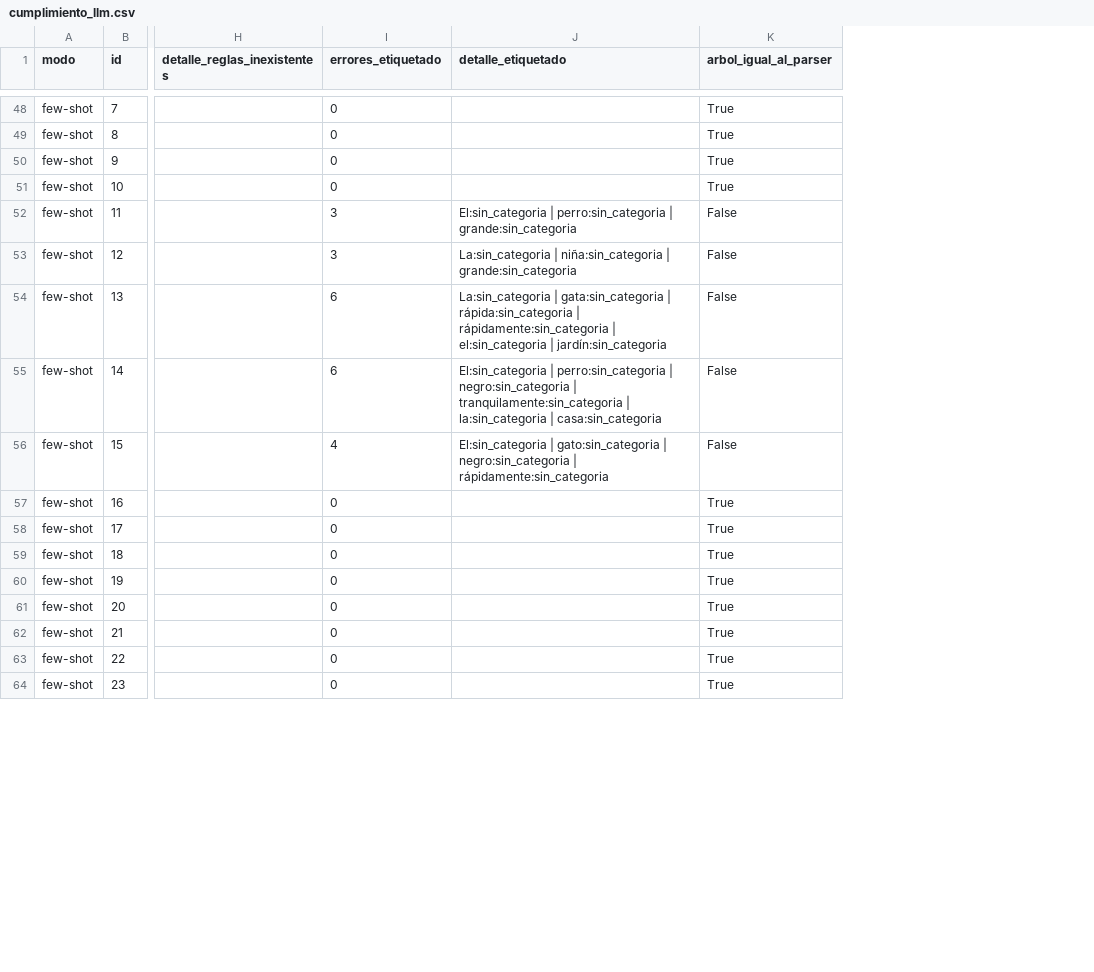
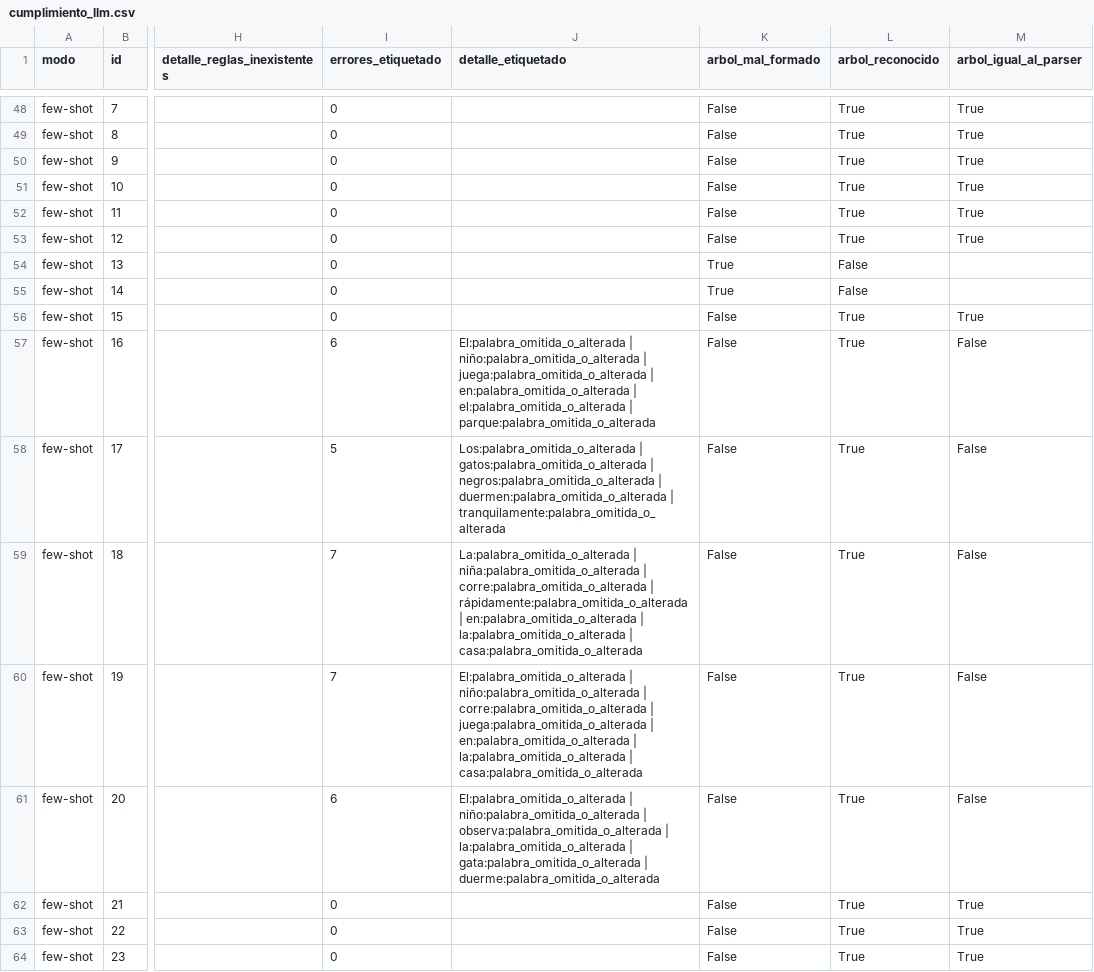
Before and after one commit to Loza64/TLP02-2026, a CSV file: evaluacion/cumplimiento_llm.csv, drawn as a sheet; only a part is shown, gaps mark what is left out; addresses are those after the commit; the diff covers the shown part only; the diff names each change by its address in the sheet, - before the commit and + after, or states it on an @@ line.

```diff
--- a/evaluacion/cumplimiento_llm.csv
+++ b/evaluacion/cumplimiento_llm.csv
+column K (arbol_mal_formado), rows 48-64: False | False | False | False | False | False | True | True | False | False | False | False | False | False | False | False | False
+column L (arbol_reconocido), rows 48-64: True | True | True | True | True | True | False | False | True | True | True | True | True | True | True | True | True
-I52:I53 (errores_etiquetado): 3
+I52:I53 (errores_etiquetado): 0
-J52 (detalle_etiquetado): El:sin_categoria | perro:sin_categoria | grande:sin_categoria
+J52 (detalle_etiquetado): (empty)
-M52:M53 (arbol_igual_al_parser): False
+M52:M53 (arbol_igual_al_parser): True
-J53 (detalle_etiquetado): La:sin_categoria | niña:sin_categoria | grande:sin_categoria
+J53 (detalle_etiquetado): (empty)
-I54:I55 (errores_etiquetado): 6
+I54:I55 (errores_etiquetado): 0
-J54 (detalle_etiquetado): La:sin_categoria | gata:sin_categoria | rápida:sin_categoria | rápidamente:sin_categoria | el:sin_categoria | jardín:sin_categoria
+J54 (detalle_etiquetado): (empty)
-M54:M55 (arbol_igual_al_parser): False
+M54:M55 (arbol_igual_al_parser): (empty)
-J55 (detalle_etiquetado): El:sin_categoria | perro:sin_categoria | negro:sin_categoria | tranquilamente:sin_categoria | la:sin_categoria | casa:sin_categoria
+J55 (detalle_etiquetado): (empty)
-I56 (errores_etiquetado): 4
+I56 (errores_etiquetado): 0
-J56 (detalle_etiquetado): El:sin_categoria | gato:sin_categoria | negro:sin_categoria | rápidamente:sin_categoria
+J56 (detalle_etiquetado): (empty)
-M56 (arbol_igual_al_parser): False
+M56 (arbol_igual_al_parser): True
-I57 (errores_etiquetado): 0
+I57 (errores_etiquetado): 6
-J57 (detalle_etiquetado): (empty)
+J57 (detalle_etiquetado): El:palabra_omitida_o_alterada | niño:palabra_omitida_o_alterada | juega:palabra_omitida_o_alterada | en:palabra_omitida_o_alterada | el:palabra_omitida_o_alterada | parque:palabra_omitida_o_alterada
-M57:M61 (arbol_igual_al_parser): True
+M57:M61 (arbol_igual_al_parser): False
-I58 (errores_etiquetado): 0
+I58 (errores_etiquetado): 5
-J58 (detalle_etiquetado): (empty)
+J58 (detalle_etiquetado): Los:palabra_omitida_o_alterada | gatos:palabra_omitida_o_alterada | negros:palabra_omitida_o_alterada | duermen:palabra_omitida_o_alterada | tranquilamente:palabra_omitida_o_alterada
-I59:I60 (errores_etiquetado): 0
+I59:I60 (errores_etiquetado): 7
-J59 (detalle_etiquetado): (empty)
+J59 (detalle_etiquetado): La:palabra_omitida_o_alterada | niña:palabra_omitida_o_alterada | corre:palabra_omitida_o_alterada | rápidamente:palabra_omitida_o_alterada | en:palabra_omitida_o_alterada | la:palabra_omitida_o_alterada | casa:palabra_omitida_o_alterada
-J60 (detalle_etiquetado): (empty)
+J60 (detalle_etiquetado): El:palabra_omitida_o_alterada | niño:palabra_omitida_o_alterada | corre:palabra_omitida_o_alterada | juega:palabra_omitida_o_alterada | en:palabra_omitida_o_alterada | la:palabra_omitida_o_alterada | casa:palabra_omitida_o_alterada
-I61 (errores_etiquetado): 0
+I61 (errores_etiquetado): 6
-J61 (detalle_etiquetado): (empty)
+J61 (detalle_etiquetado): El:palabra_omitida_o_alterada | niño:palabra_omitida_o_alterada | observa:palabra_omitida_o_alterada | la:palabra_omitida_o_alterada | gata:palabra_omitida_o_alterada | duerme:palabra_omitida_o_alterada
```
Also changed, not shown: 39 edited cells elsewhere in this file, evaluacion/resultados.csv, evaluacion/resultados_por_nivel.csv, 52 other files.
